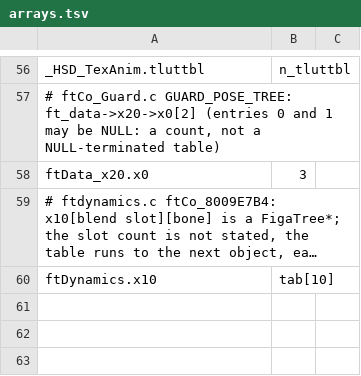
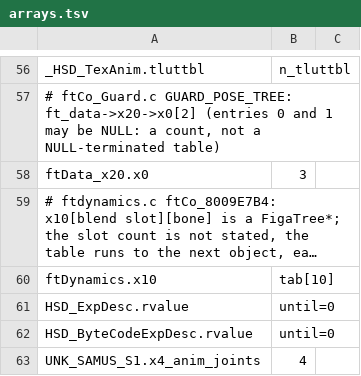
Before and after one commit to GurekamDhillon/melee, a TSV file: rust/melee_types/gen/arrays.tsv, drawn as a sheet; only a part is shown, gaps mark what is left out; long unchanged cells end in ….

```diff
--- a/rust/melee_types/gen/arrays.tsv
+++ b/rust/melee_types/gen/arrays.tsv
@@ -60 +60,4 @@ ftData_x20.x0	3
 ftDynamics.x10	tab[10]
+HSD_ExpDesc.rvalue	until=0
+HSD_ByteCodeExpDesc.rvalue	until=0
+UNK_SAMUS_S1.x4_anim_joints	4
```
Also changed, not shown: docs/rust-port/engine_progress.tsv, 55 other files.
